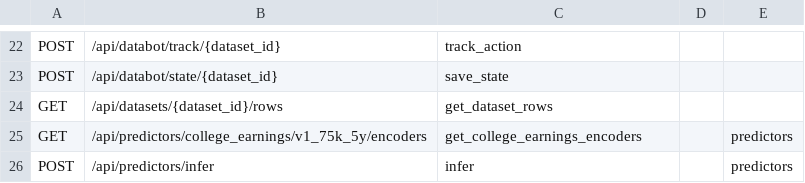
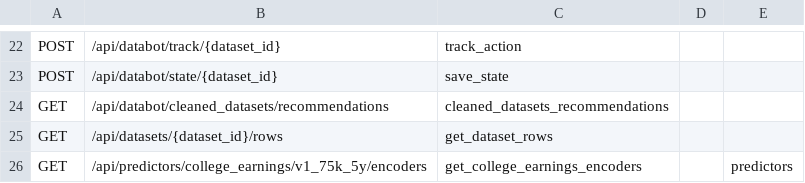
Before and after one commit to aliehs111/df-jsx, a CSV file: fastapi_routes.csv, drawn as a sheet; only a part is shown, gaps mark what is left out; the shorter side is filled out with more unchanged rows.

Commit message:
updates databot on models page and fixes output for log reg model

```diff
--- a/fastapi_routes.csv
+++ b/fastapi_routes.csv
@@ -23,2 +23,3 @@ POST,/api/databot/track/{dataset_id},track_action,,
 POST,/api/databot/state/{dataset_id},save_state,,
+GET,/api/databot/cleaned_datasets/recommendations,cleaned_datasets_recommendations,,
 GET,/api/datasets/{dataset_id}/rows,get_dataset_rows,,
```
Also changed, not shown: 5 other files.
